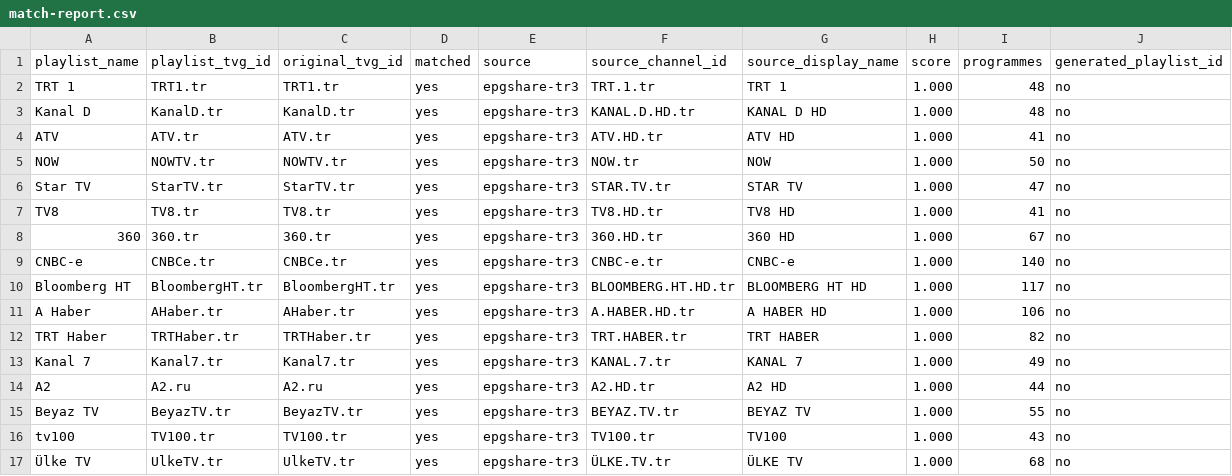
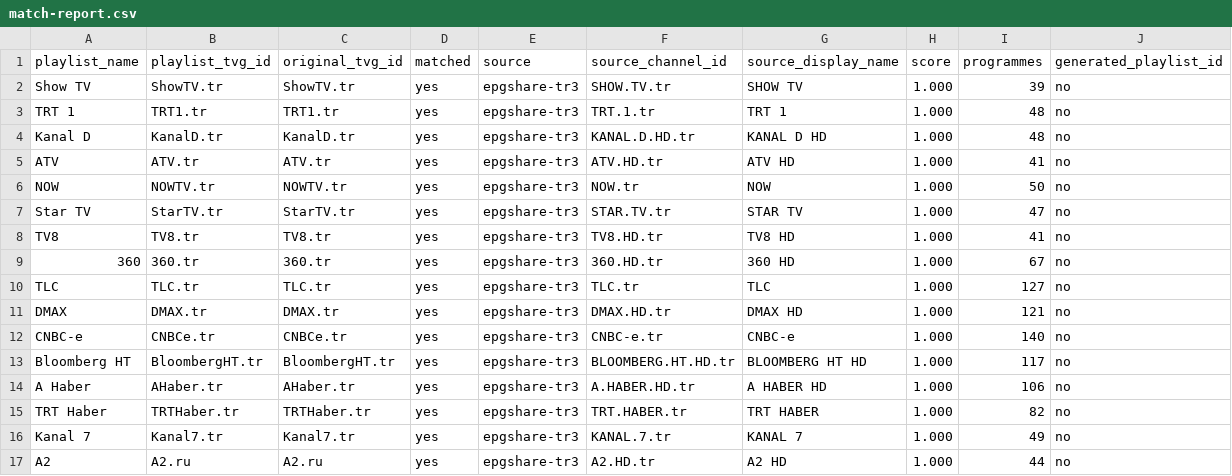
Before and after one commit to YananHelena/iptv2, a CSV file: match-report.csv, drawn as a sheet; only a part is shown; the shorter side is filled out with more unchanged rows; the diff names each change by its address in the sheet, - before the commit and + after, or states it on an @@ line.

```diff
--- a/match-report.csv
+++ b/match-report.csv
+row 2: Show TV | ShowTV.tr | ShowTV.tr | yes | epgshare-tr3 | SHOW.TV.tr | SHOW TV | 1.000 | 39 | no
+row 10: TLC | TLC.tr | TLC.tr | yes | epgshare-tr3 | TLC.tr | TLC | 1.000 | 127 | no
+row 11: DMAX | DMAX.tr | DMAX.tr | yes | epgshare-tr3 | DMAX.HD.tr | DMAX HD | 1.000 | 121 | no
```
Also changed, not shown: playlist-report.csv, 3 other files.
